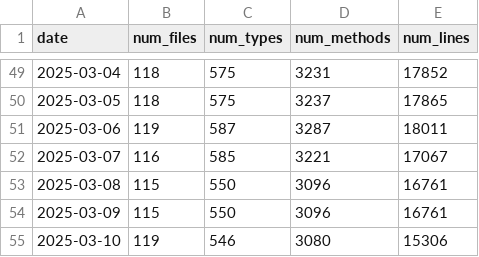
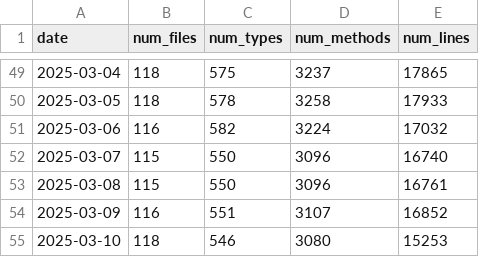
Before and after one commit to ayerofieiev-tt/api-metrics-dashboard, a CSV file: data/timeseries.csv, drawn as a sheet; only a part is shown, gaps mark what is left out; the diff covers the shown part only.

```diff
--- a/data/timeseries.csv
+++ b/data/timeseries.csv
@@ -49,7 +49,7 @@ date,num_files,num_types,num_methods,num_lines
-2025-03-04,118,575,3231,17852
-2025-03-05,118,575,3237,17865
-2025-03-06,119,587,3287,18011
-2025-03-07,116,585,3221,17067
+2025-03-04,118,575,3237,17865
+2025-03-05,118,578,3258,17933
+2025-03-06,116,582,3224,17032
+2025-03-07,115,550,3096,16740
 2025-03-08,115,550,3096,16761
-2025-03-09,115,550,3096,16761
-2025-03-10,119,546,3080,15306
+2025-03-09,116,551,3107,16852
+2025-03-10,118,546,3080,15253
```
Also changed, not shown: 1 added row, 1 removed row and 58 edited cells elsewhere in this file, 11 other files.
